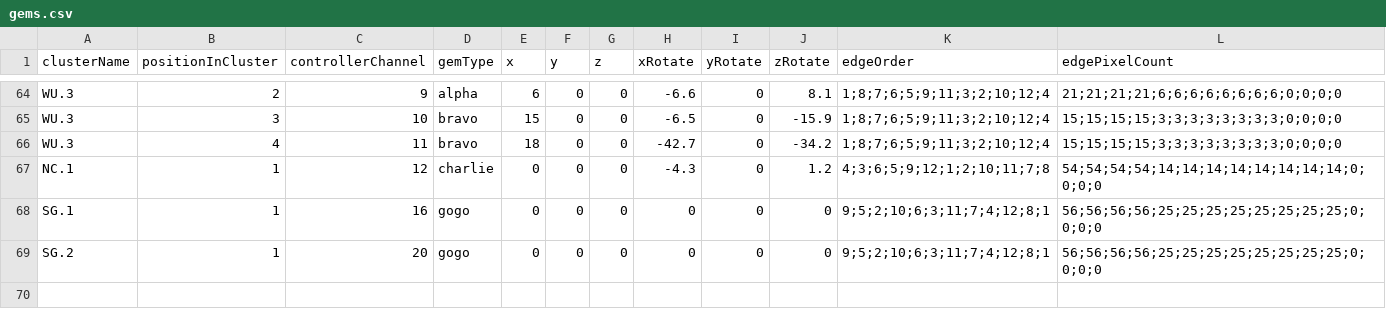
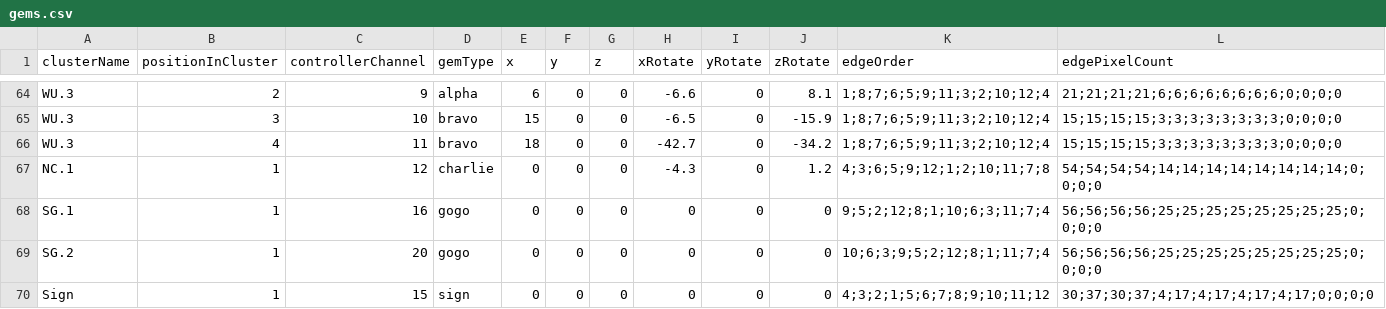
Before and after one commit to jkbelcher/JouleCode, a CSV file: config/gems.csv, drawn as a sheet; only a part is shown, gaps mark what is left out.

```diff
--- a/config/gems.csv
+++ b/config/gems.csv
@@ -67,3 +67,4 @@ WU.3,4,11,bravo,18,0,0,-42.7,0,-34.2,1;8;7;6;5;9;11;3;2;10;12;4,15;15;15;15;3;3;
 NC.1,1,12,charlie,0,0,0,-4.3,0,1.2,4;3;6;5;9;12;1;2;10;11;7;8,54;54;54;54;14;14;14;14;14;14;14;14;0;0;0;0
-SG.1,1,16,gogo,0,0,0,0,0,0,9;5;2;10;6;3;11;7;4;12;8;1,56;56;56;56;25;25;25;25;25;25;25;25;0;0;0;0
-SG.2,1,20,gogo,0,0,0,0,0,0,9;5;2;10;6;3;11;7;4;12;8;1,56;56;56;56;25;25;25;25;25;25;25;25;0;0;0;0
+SG.1,1,16,gogo,0,0,0,0,0,0,9;5;2;12;8;1;10;6;3;11;7;4,56;56;56;56;25;25;25;25;25;25;25;25;0;0;0;0
+SG.2,1,20,gogo,0,0,0,0,0,0,10;6;3;9;5;2;12;8;1;11;7;4,56;56;56;56;25;25;25;25;25;25;25;25;0;0;0;0
+Sign,1,15,sign,0,0,0,0,0,0,4;3;2;1;5;6;7;8;9;10;11;12,30;37;30;37;4;17;4;17;4;17;4;17;0;0;0;0
```
Also changed, not shown: config/clusters.csv, 31 other files.
